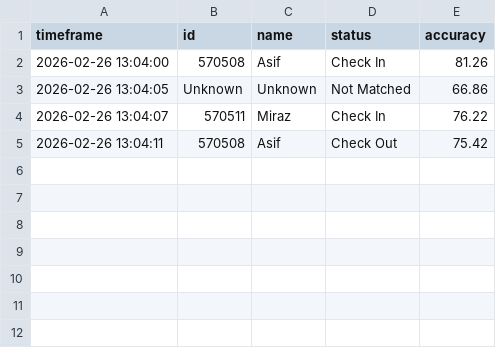
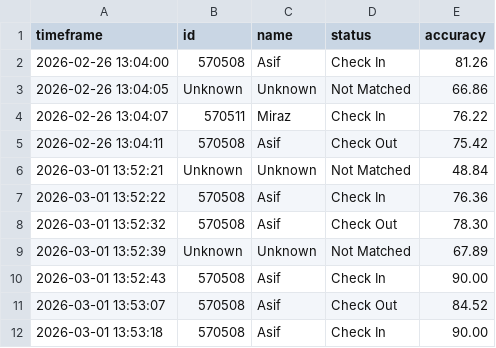
Before and after one commit to TasnimulIntazamAsif/attendance_system_track, a CSV file: data/attendance.csv, drawn as a sheet; the diff names each change by its address in the sheet, - before the commit and + after, or states it on an @@ line.

```diff
--- a/data/attendance.csv
+++ b/data/attendance.csv
+row 6: 2026-03-01 13:52:21 | Unknown | Unknown | Not Matched | 48.84
+row 7: 2026-03-01 13:52:22 | 570508 | Asif | Check In | 76.36
+row 8: 2026-03-01 13:52:32 | 570508 | Asif | Check Out | 78.30
+row 9: 2026-03-01 13:52:39 | Unknown | Unknown | Not Matched | 67.89
+row 10: 2026-03-01 13:52:43 | 570508 | Asif | Check In | 90.00
+row 11: 2026-03-01 13:53:07 | 570508 | Asif | Check Out | 84.52
+row 12: 2026-03-01 13:53:18 | 570508 | Asif | Check In | 90.00
```
Also changed, not shown: 4 other files.
